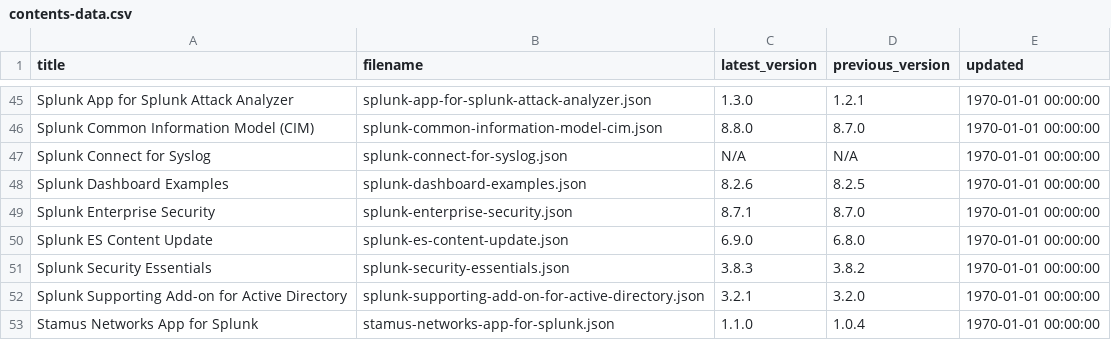
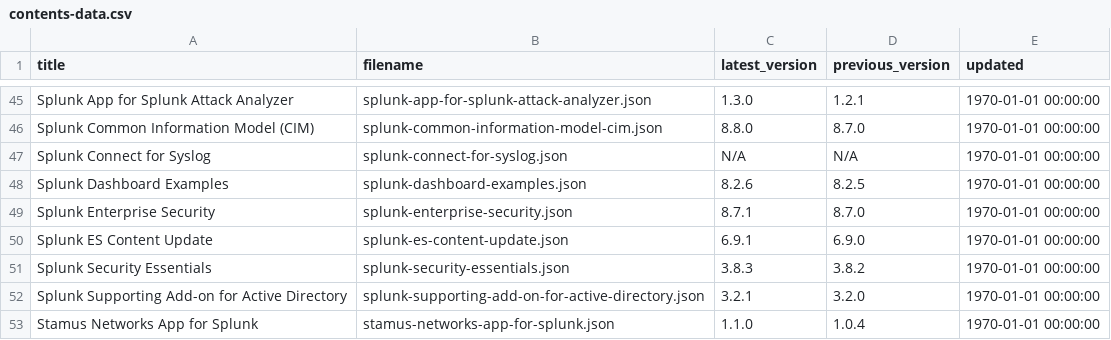
Before and after one commit to tsnaketech/splunk_apps_props, a CSV file: contents-data.csv, drawn as a sheet; only a part is shown, gaps mark what is left out.

```diff
--- a/contents-data.csv
+++ b/contents-data.csv
@@ -49,3 +49,3 @@ Splunk Dashboard Examples,splunk-dashboard-examples.json,8.2.6,8.2.5,1970-01-01
 Splunk Enterprise Security,splunk-enterprise-security.json,8.7.1,8.7.0,1970-01-01 00:00:00
-Splunk ES Content Update,splunk-es-content-update.json,6.9.0,6.8.0,1970-01-01 00:00:00
+Splunk ES Content Update,splunk-es-content-update.json,6.9.1,6.9.0,1970-01-01 00:00:00
 Splunk Security Essentials,splunk-security-essentials.json,3.8.3,3.8.2,1970-01-01 00:00:00
```
